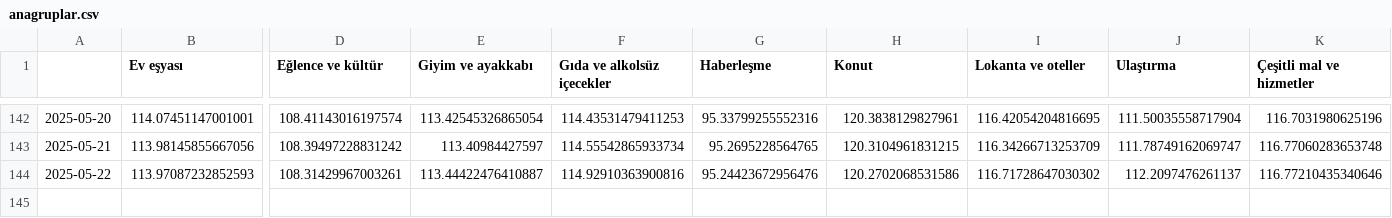
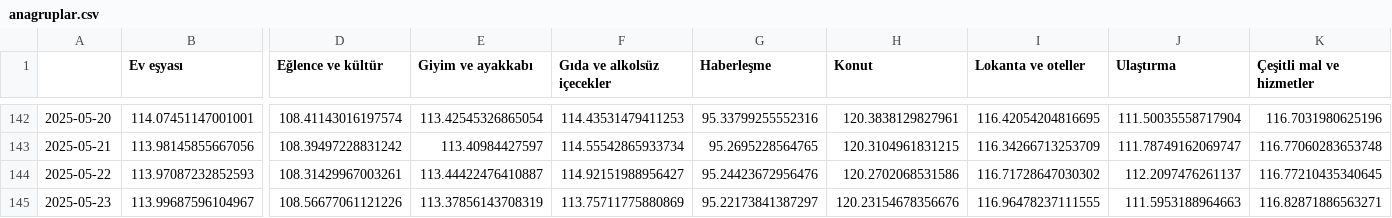
Before and after one commit to kaboya19/web-tufe-streamlit, a CSV file: anagruplar.csv, drawn as a sheet; only a part is shown, gaps mark what is left out; rows hold the shown columns only; the diff names each change by its address in the sheet, - before the commit and + after, or states it on an @@ line.

```diff
--- a/anagruplar.csv
+++ b/anagruplar.csv
-F144 (Gıda ve alkolsüz içecekler): 114.92910363900816
+F144 (Gıda ve alkolsüz içecekler): 114.92151988956427
-K144 (Çeşitli mal ve hizmetler): 116.77210435340646
+K144 (Çeşitli mal ve hizmetler): 116.77210435340645
+row 145: 2025-05-23 | 113.99687596104967 | 108.56677061121226 | 113.37856143708319 | 113.75711775880869 | 95.22173841387297 | 120.23154678356676 | 116.96478237111555 | 111.5953188964663 | 116.82871886563271
```
Also changed, not shown: gruplar.csv, gruplar_int.csv, 13 other files.
